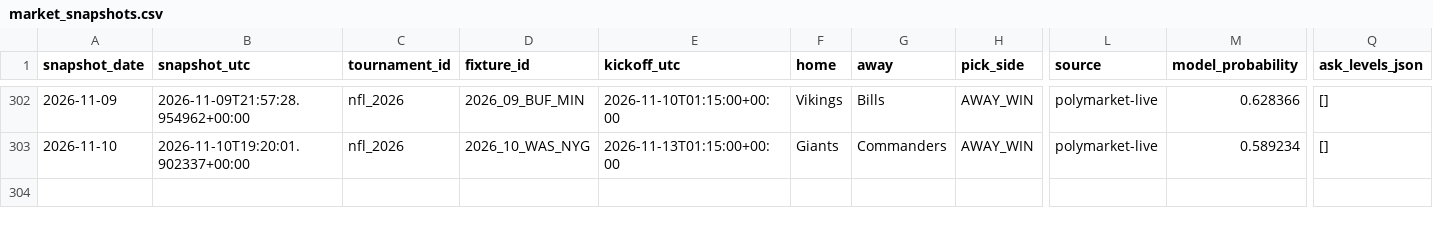
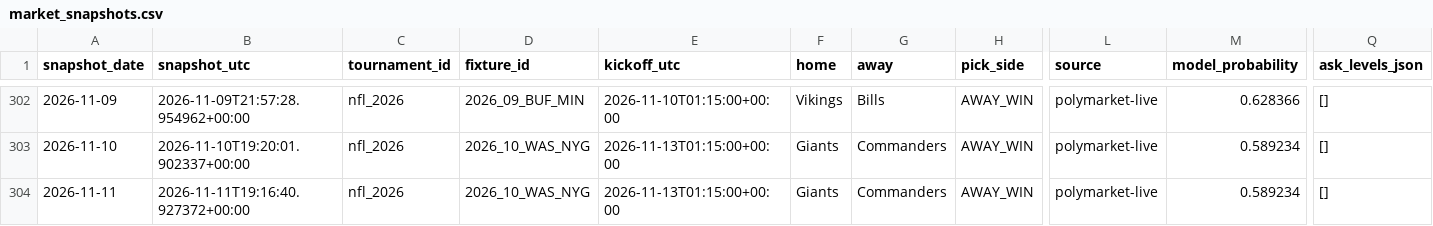
Before and after one commit to Hibra999/smart-polybets, a CSV file: data/nfl_2026/ingest/market_snapshots.csv, drawn as a sheet; only a part is shown, gaps mark what is left out; rows hold the shown columns only; the diff names each change by its address in the sheet, - before the commit and + after, or states it on an @@ line.

```diff
--- a/data/nfl_2026/ingest/market_snapshots.csv
+++ b/data/nfl_2026/ingest/market_snapshots.csv
+row 304: 2026-11-11 | 2026-11-11T19:16:40.927372+00:00 | nfl_2026 | 2026_10_WAS_NYG | 2026-11-13T01:15:00+00:00 | Giants | Commanders | AWAY_WIN | polymarket-live | 0.589234 | []
```
Also changed, not shown: data/liga_mx_2026/ingest/market_snapshots.csv, 2 other files.
